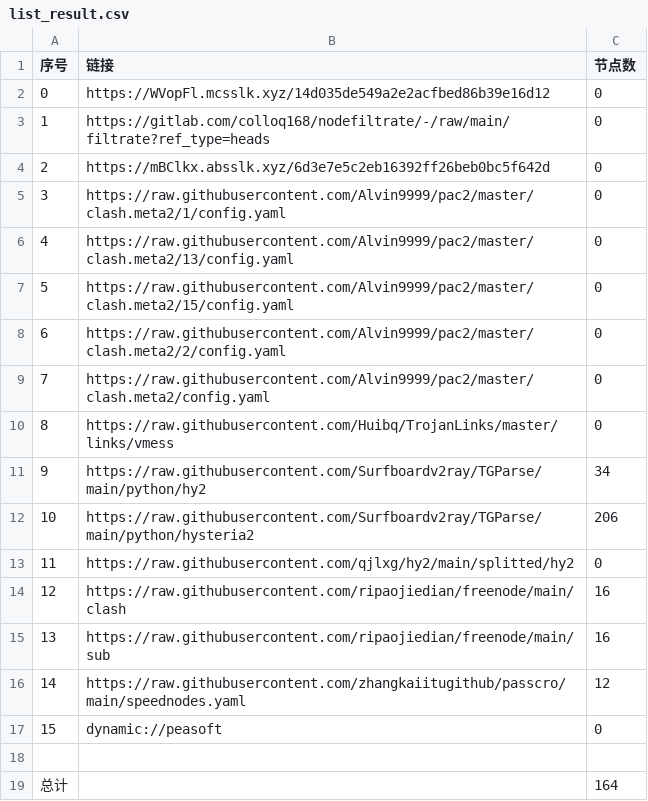
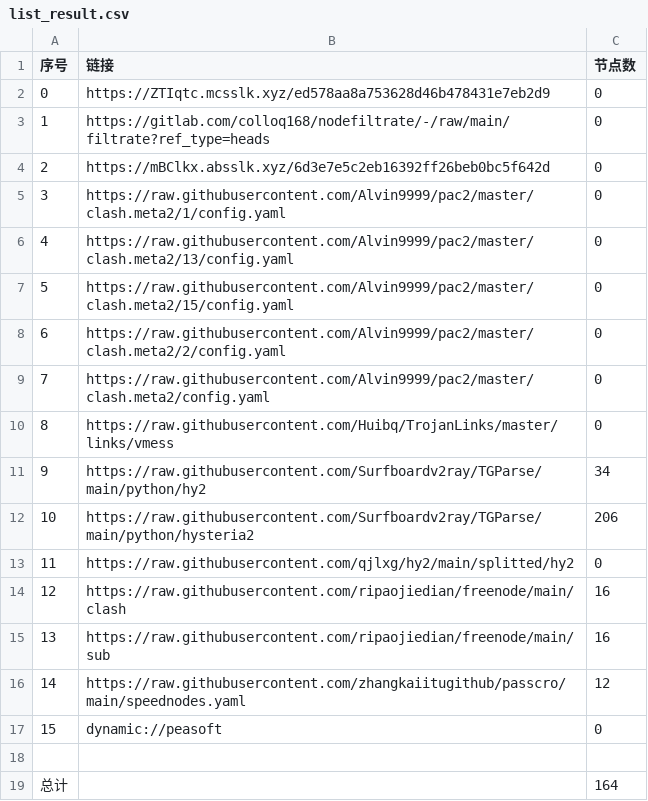
Before and after one commit to x-isd/AutoMergePublicNodes, a CSV file: list_result.csv, drawn as a sheet.

```diff
--- a/list_result.csv
+++ b/list_result.csv
@@ -1,3 +1,3 @@
 序号,链接,节点数
-0,https://WVopFl.mcsslk.xyz/14d035de549a2e2acfbed86b39e16d12,0
+0,https://ZTIqtc.mcsslk.xyz/ed578aa8a753628d46b478431e7eb2d9,0
 1,https://gitlab.com/colloq168/nodefiltrate/-/raw/main/filtrate?ref_type=heads,0
```
Also changed, not shown: 3 other files.
